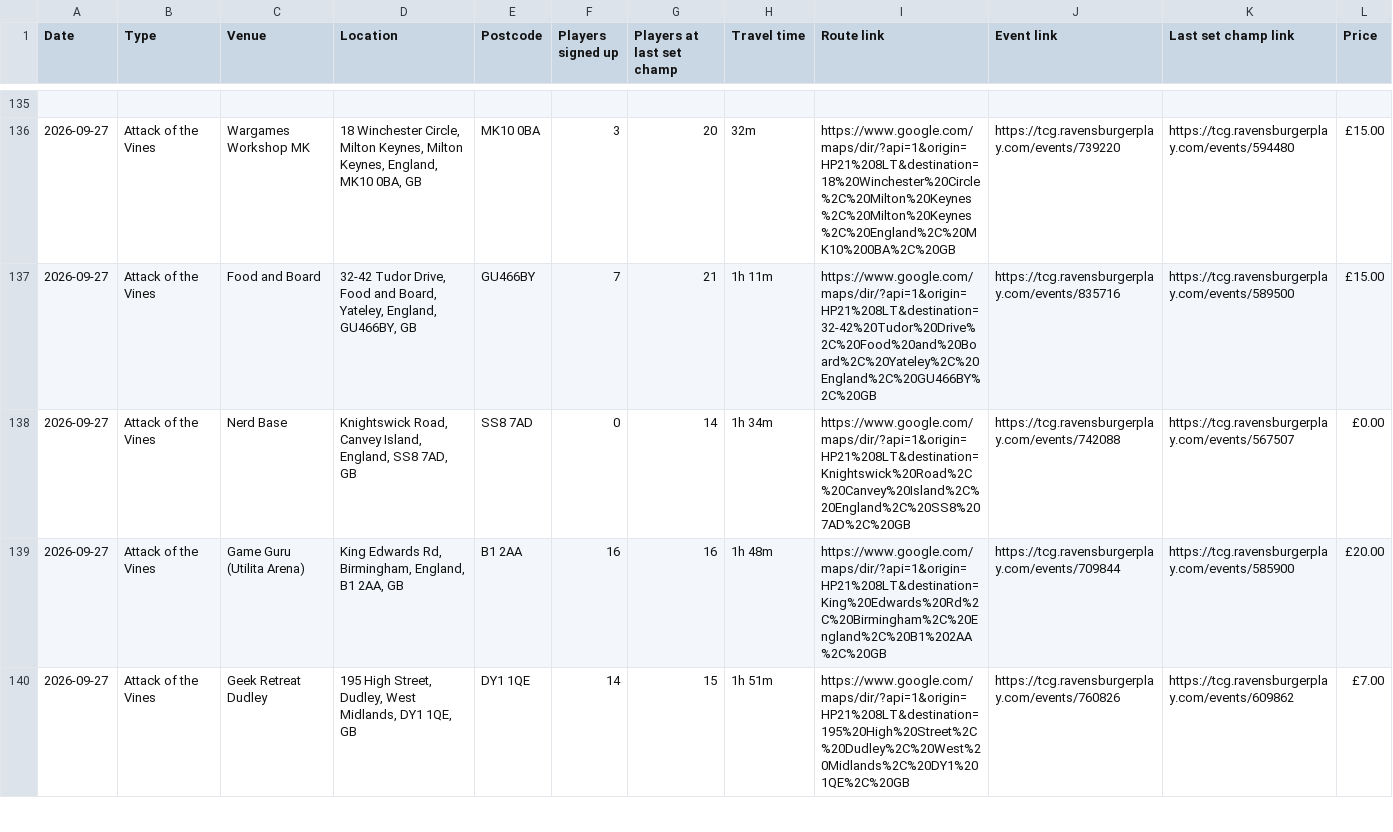
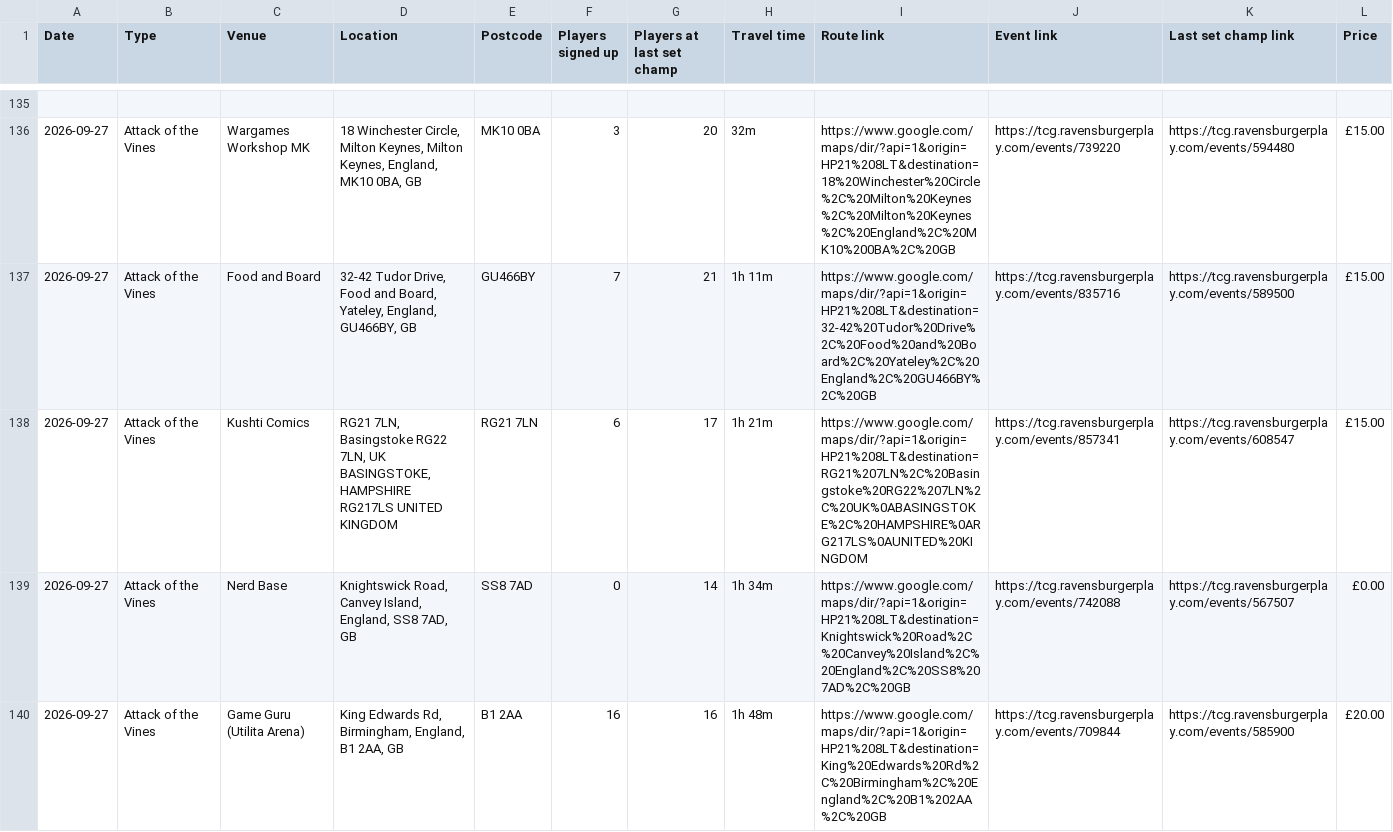
Before and after one commit to 5uperdan/playhub-upcoming-set-champs-web-ui, a CSV file: docs/upcoming_HP21_8LT.csv, drawn as a sheet; only a part is shown, gaps mark what is left out; the shorter side is filled out with more unchanged rows; rows hold the shown columns only; the diff covers the shown part only; the diff names each change by its address in the sheet, - before the commit and + after, or states it on an @@ line.

```diff
--- a/docs/upcoming_HP21_8LT.csv
+++ b/docs/upcoming_HP21_8LT.csv
+row 138: 2026-09-27 | Attack of the Vines | Kushti Comics | RG21 7LN, Basingstoke RG22 7LN, UK BASINGSTOKE, HAMPSHIRE RG217LS UNITED KINGDOM | RG21 7LN | 6 | 17 | 1h 21m | https://www.google.com/maps/dir/?api=1&origin=HP21%208LT&destination=RG21%207LN%2C%20Basingstoke%20RG22%207LN%2C%20UK%0ABASINGSTOKE%2C%20HAMPSHIRE%0ARG217LS%0AUNITED%20KINGDOM | https://tcg.ravensburgerplay.com/events/857341 | https://tcg.ravensburgerplay.com/events/608547 | £15.00
```
Also changed, not shown: 1 edited cell elsewhere in this file, docs/upcoming_DA13_9DJ.csv, docs/upcoming_MK10_0BA.csv, 11 other files.
